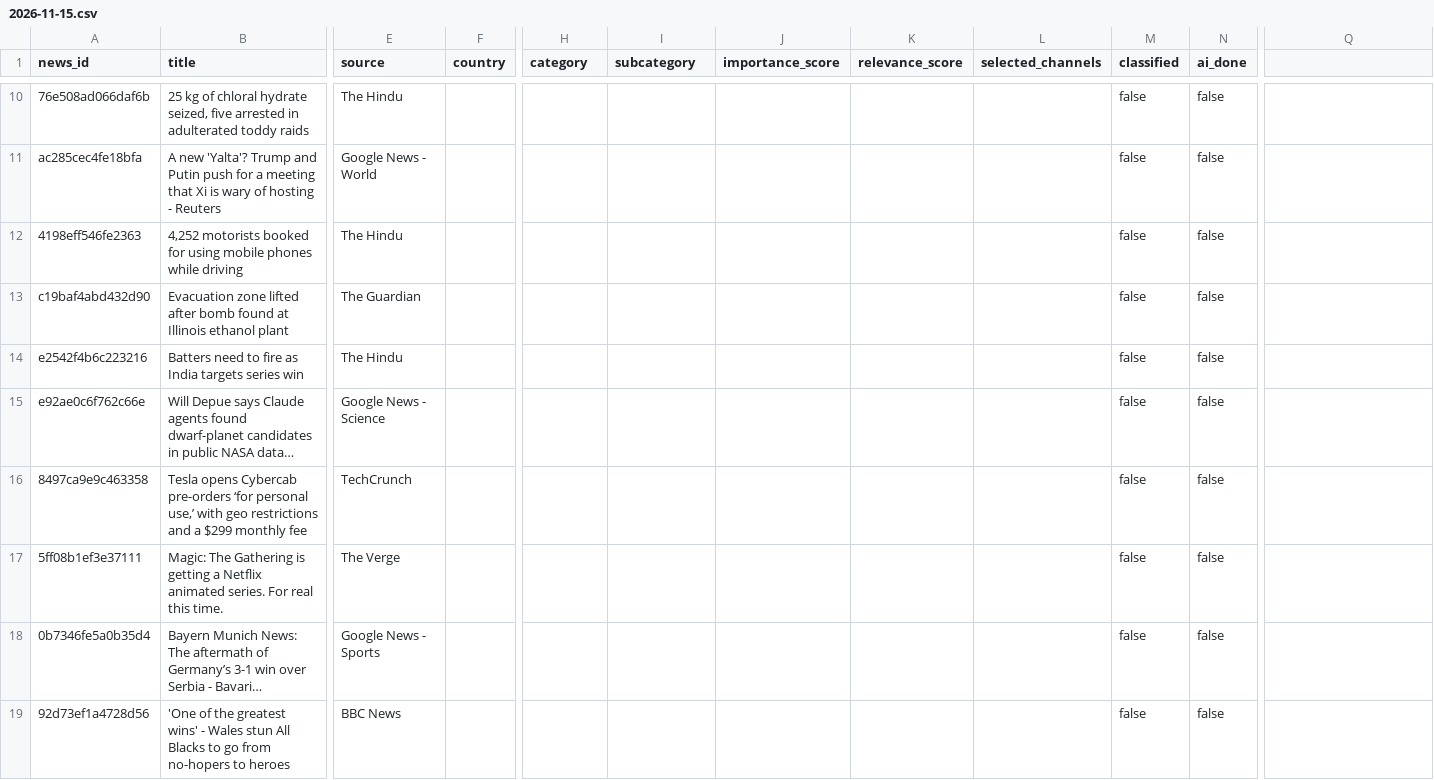
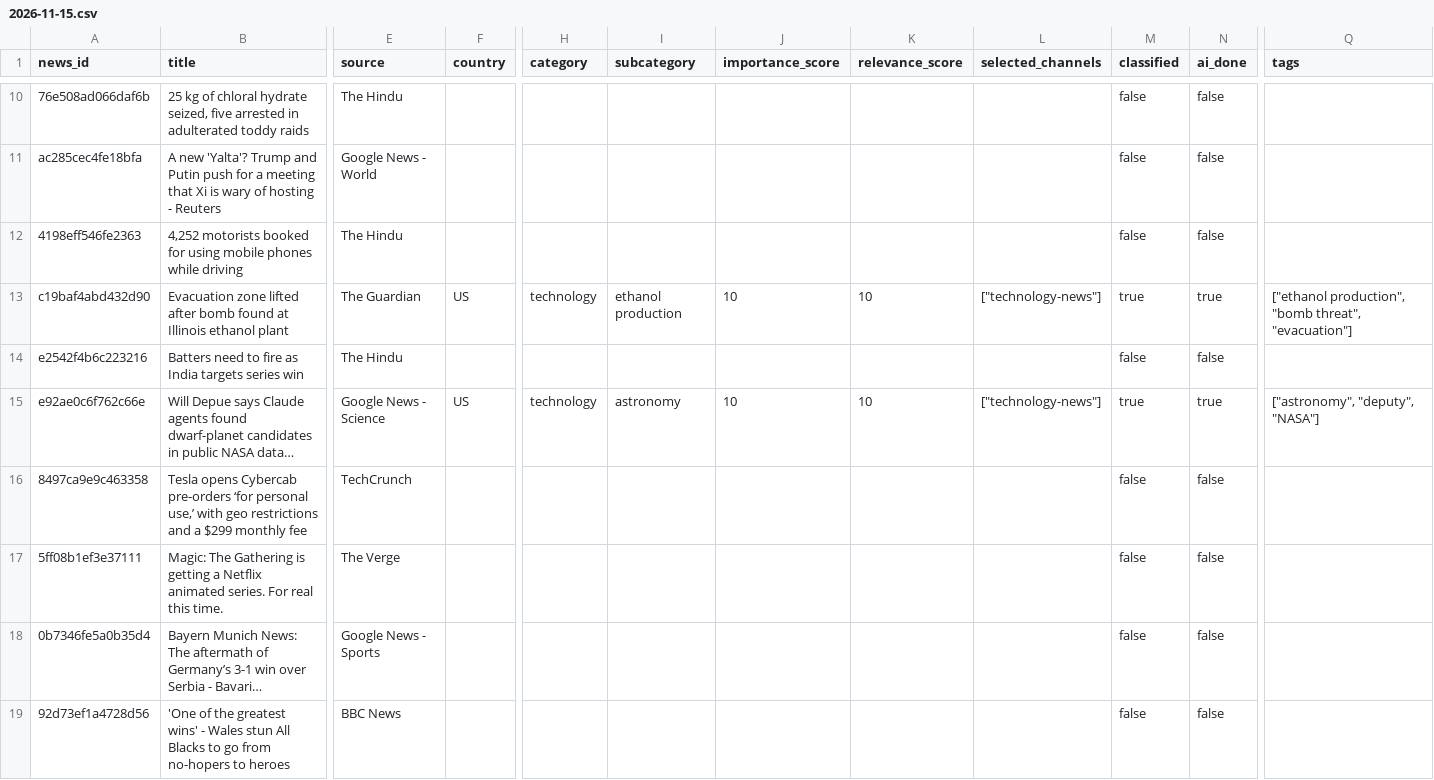
Before and after one commit to ansarisamaddev-byte/AI-News-Publisher, a CSV file: data/news/2026-11-15.csv, drawn as a sheet; only a part is shown, gaps mark what is left out; long unchanged cells end in …; the diff covers the shown part only; the diff names each change by its address in the sheet, - before the commit and + after, or states it on an @@ line.

```diff
--- a/data/news/2026-11-15.csv
+++ b/data/news/2026-11-15.csv
-Q1: (empty)
+Q1: tags
-F13 (country): (empty)
+F13 (country): US
-H13 (category): (empty)
+H13 (category): technology
-I13 (subcategory): (empty)
+I13 (subcategory): ethanol production
-J13 (importance_score): (empty)
+J13 (importance_score): 10
-K13 (relevance_score): (empty)
+K13 (relevance_score): 10
-L13 (selected_channels): (empty)
+L13 (selected_channels): ["technology-news"]
-M13 (classified): false
+M13 (classified): true
-N13 (ai_done): false
+N13 (ai_done): true
-Q13 (tags): (empty)
+Q13 (tags): ["ethanol production", "bomb threat", "evacuation"]
-F15 (country): (empty)
+F15 (country): US
-H15 (category): (empty)
+H15 (category): technology
-I15 (subcategory): (empty)
+I15 (subcategory): astronomy
-J15 (importance_score): (empty)
+J15 (importance_score): 10
-K15 (relevance_score): (empty)
+K15 (relevance_score): 10
-L15 (selected_channels): (empty)
+L15 (selected_channels): ["technology-news"]
-M15 (classified): false
+M15 (classified): true
-N15 (ai_done): false
+N15 (ai_done): true
-Q15 (tags): (empty)
+Q15 (tags): ["astronomy", "deputy", "NASA"]
```
Also changed, not shown: 72 edited cells elsewhere in this file, 10 other files.
